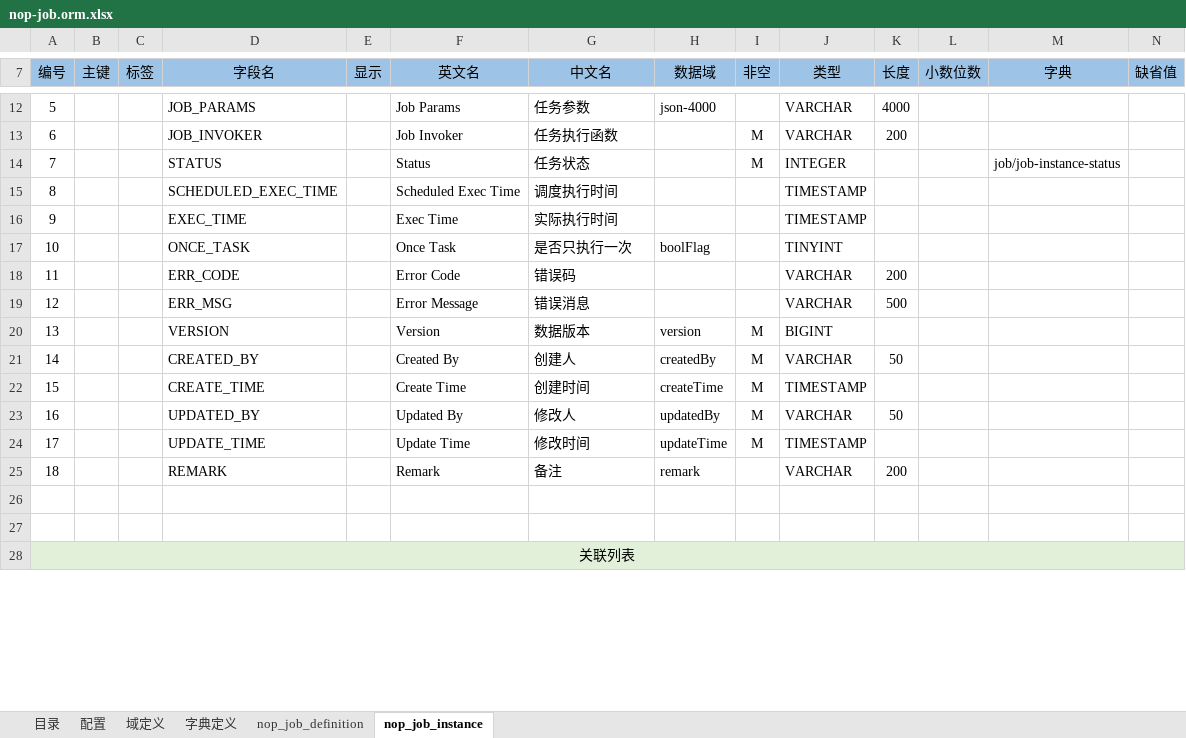
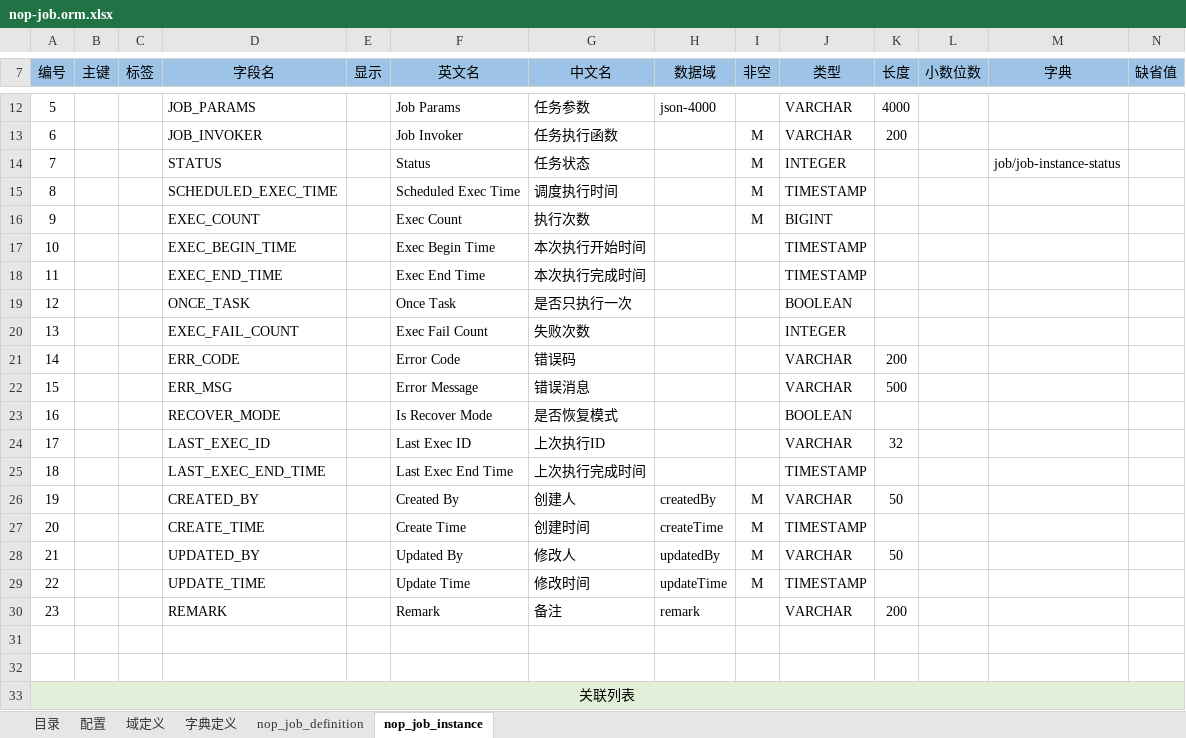
Before and after one commit to entropy-cloud/nop-entropy, an Excel workbook: nop-job/model/nop-job.orm.xlsx, sheet nop_job_instance, drawn as a sheet; only a part is shown, gaps mark what is left out; values as stored, in another font and other column widths than the file's, no borders; removed rows and columns are numbered as before the commit, all else as after; rows hold the shown columns only; the diff names each change by its address in the sheet, - before the commit and + after, or states it on an @@ line.

```diff
--- a/nop-job/model/nop-job.orm.xlsx (sheet nop_job_instance)
+++ b/nop-job/model/nop-job.orm.xlsx (sheet nop_job_instance)
-I15:I16 (非空): (empty)
+I15:I16 (非空): M
-D16 (字段名): EXEC_TIME
+D16 (字段名): EXEC_COUNT
-F16 (英文名): Exec Time
+F16 (英文名): Exec Count
-G16 (中文名): 实际执行时间
+G16 (中文名): 执行次数
-J16 (类型): TIMESTAMP
+J16 (类型): BIGINT
-D17 (字段名): ONCE_TASK
+D17 (字段名): EXEC_BEGIN_TIME
-F17 (英文名): Once Task
+F17 (英文名): Exec Begin Time
-G17 (中文名): 是否只执行一次
+G17 (中文名): 本次执行开始时间
-H17 (数据域): boolFlag
+H17 (数据域): (empty)
-J17 (类型): TINYINT
+J17 (类型): TIMESTAMP
+row 18: 11 |  |  | EXEC_END_TIME |  | Exec End Time | 本次执行完成时间 |  |  | TIMESTAMP
+row 19: 12 |  |  | ONCE_TASK |  | Once Task | 是否只执行一次 |  |  | BOOLEAN
+row 20: 13 |  |  | EXEC_FAIL_COUNT |  | Exec Fail Count | 失败次数 |  |  | INTEGER
-A21 (编号): 11
+A21 (编号): 14
-A22 (编号): 12
+A22 (编号): 15
-row 20: 13 |  |  | VERSION |  | Version | 数据版本 | version | M | BIGINT
+row 23: 16 |  |  | RECOVER_MODE |  | Is Recover Mode | 是否恢复模式 |  |  | BOOLEAN
+row 24: 17 |  |  | LAST_EXEC_ID |  | Last Exec ID | 上次执行ID |  |  | VARCHAR | 32
+row 25: 18 |  |  | LAST_EXEC_END_TIME |  | Last Exec End Time | 上次执行完成时间 |  |  | TIMESTAMP
-A26 (编号): 14
+A26 (编号): 19
-A27 (编号): 15
+A27 (编号): 20
-A28 (编号): 16
+A28 (编号): 21
-A29 (编号): 17
+A29 (编号): 22
-A30 (编号): 18
+A30 (编号): 23
```
Also changed, not shown: sheet nop_job_definition, sheet 字典定义, sheet 配置, 36 other files.
